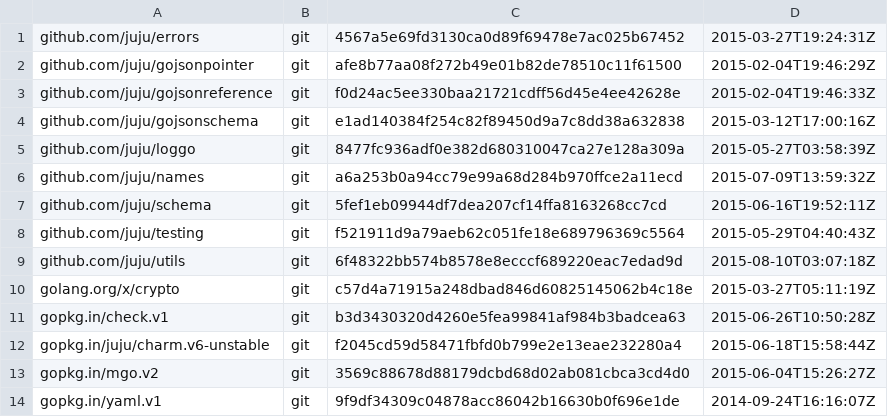
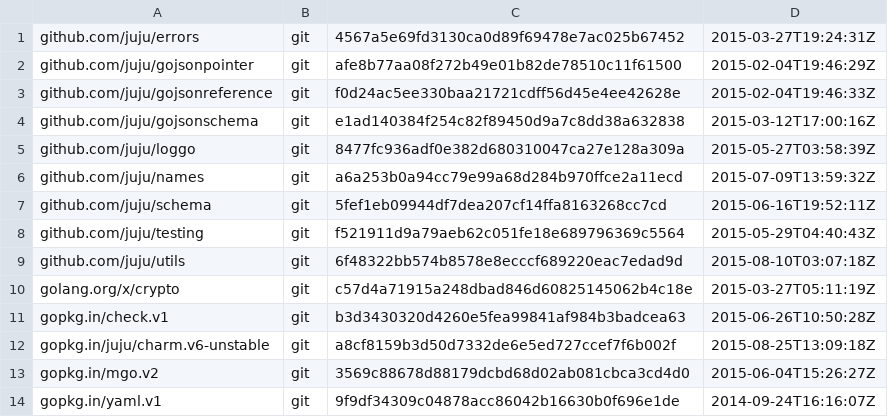
Before and after one commit to juju/bundlechanges, a TSV file: dependencies.tsv, drawn as a sheet.

Commit message:
Update dependencies.

```diff
--- a/dependencies.tsv
+++ b/dependencies.tsv
@@ -11,3 +11,3 @@ golang.org/x/crypto	git	c57d4a71915a248dbad846d60825145062b4c18e	2015-03-27T05:1
 gopkg.in/check.v1	git	b3d3430320d4260e5fea99841af984b3badcea63	2015-06-26T10:50:28Z
-gopkg.in/juju/charm.v6-unstable	git	f2045cd59d58471fbfd0b799e2e13eae232280a4	2015-06-18T15:58:44Z
+gopkg.in/juju/charm.v6-unstable	git	a8cf8159b3d50d7332de6e5ed727ccef7f6b002f	2015-08-25T13:09:18Z
 gopkg.in/mgo.v2	git	3569c88678d88179dcbd68d02ab081cbca3cd4d0	2015-06-04T15:26:27Z
```
